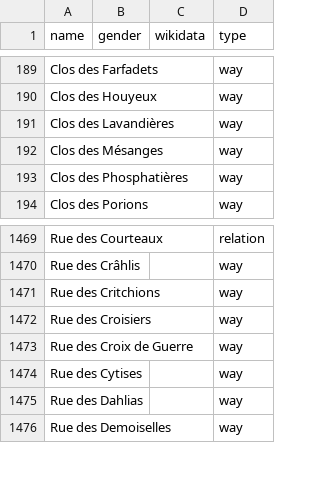
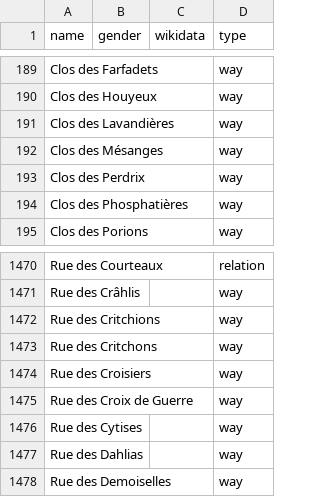
Before and after one commit to EqualStreetNames/equalstreetnames-liege, a CSV file: data/other.csv, drawn as a sheet; only a part is shown, gaps mark what is left out; the diff names each change by its address in the sheet, - before the commit and + after, or states it on an @@ line.

```diff
--- a/data/other.csv
+++ b/data/other.csv
+row 193: Clos des Perdrix |  |  | way
+row 1473: Rue des Critchons |  |  | way
```
Also changed, not shown: 2 other files.
